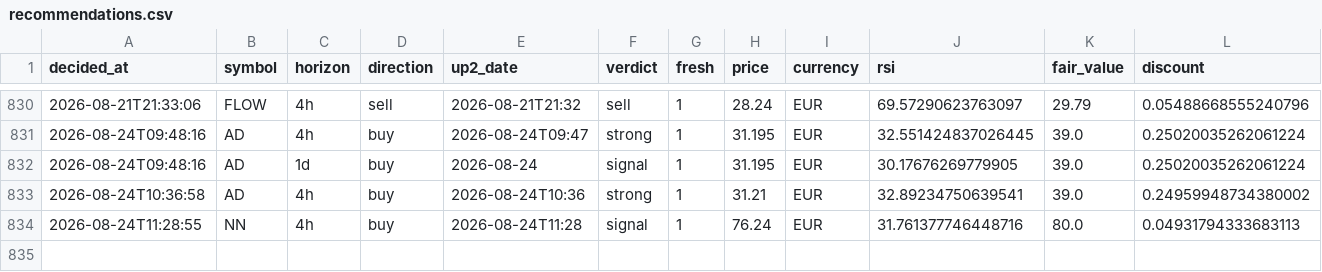
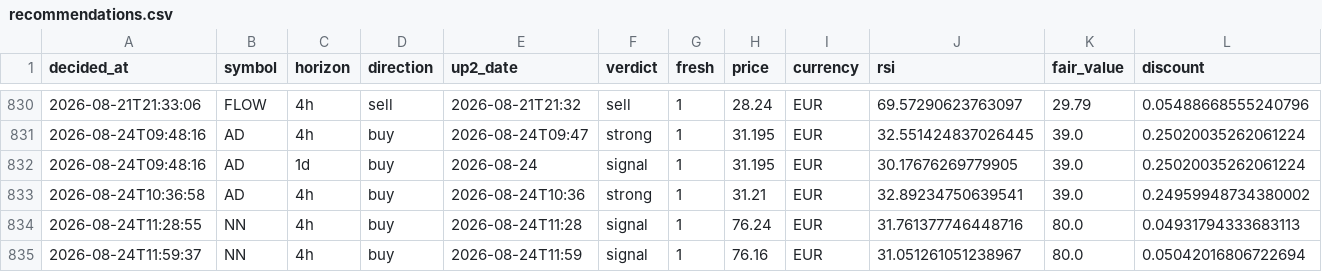
Before and after one commit to Bas-de-G/stock_rsi_screener, a CSV file: recommendations.csv, drawn as a sheet; only a part is shown, gaps mark what is left out; rows hold the shown columns only; the diff names each change by its address in the sheet, - before the commit and + after, or states it on an @@ line.

```diff
--- a/recommendations.csv
+++ b/recommendations.csv
+row 835: 2026-08-24T11:59:37 | NN | 4h | buy | 2026-08-24T11:59 | signal | 1 | 76.16 | EUR | 31.051261051238967 | 80.0 | 0.05042016806722694
```
